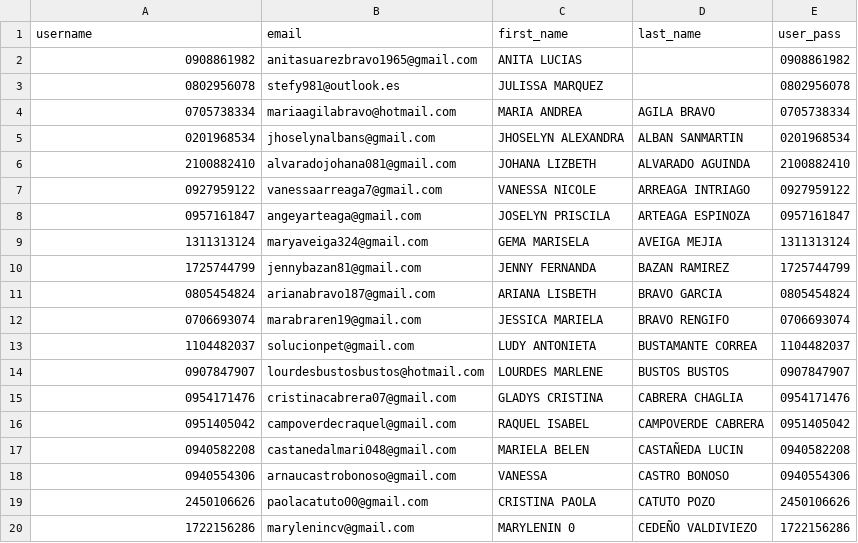
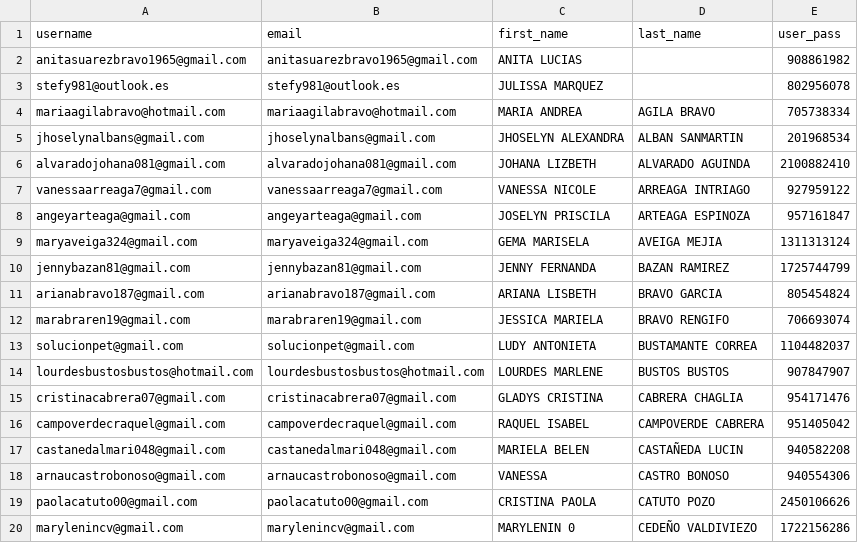
Before and after one commit to jotace/AnaImportacionUsuarios, a CSV file: htdocs/usuarios_fase1.csv, drawn as a sheet; only a part is shown; the diff covers the shown part only.

Commit message:
Usuarios con email en el username

```diff
--- a/htdocs/usuarios_fase1.csv
+++ b/htdocs/usuarios_fase1.csv
@@ -1,20 +1,20 @@
 username,email,first_name,last_name,user_pass
-0908861982,anitasuarezbravo1965@gmail.com,ANITA LUCIAS, ,0908861982
-0802956078,stefy981@outlook.es,JULISSA MARQUEZ, ,0802956078
-0705738334,mariaagilabravo@hotmail.com,MARIA ANDREA,AGILA BRAVO,0705738334
-0201968534,jhoselynalbans@gmail.com,JHOSELYN ALEXANDRA,ALBAN SANMARTIN,0201968534
-2100882410,alvaradojohana081@gmail.com,JOHANA LIZBETH,ALVARADO AGUINDA,2100882410
-0927959122,vanessaarreaga7@gmail.com,VANESSA NICOLE,ARREAGA INTRIAGO,0927959122
-0957161847,angeyarteaga@gmail.com,JOSELYN PRISCILA,ARTEAGA ESPINOZA,0957161847
-1311313124,maryaveiga324@gmail.com,GEMA MARISELA,AVEIGA MEJIA,1311313124
-1725744799,jennybazan81@gmail.com,JENNY FERNANDA,BAZAN RAMIREZ,1725744799
-0805454824,arianabravo187@gmail.com,ARIANA LISBETH,BRAVO GARCIA,0805454824
-0706693074,marabraren19@gmail.com,JESSICA MARIELA,BRAVO RENGIFO,0706693074
-1104482037,solucionpet@gmail.com,LUDY ANTONIETA,BUSTAMANTE CORREA,1104482037
-0907847907,lourdesbustosbustos@hotmail.com,LOURDES MARLENE,BUSTOS BUSTOS,0907847907
-0954171476,cristinacabrera07@gmail.com,GLADYS CRISTINA,CABRERA CHAGLIA,0954171476
-0951405042,campoverdecraquel@gmail.com,RAQUEL ISABEL,CAMPOVERDE CABRERA,0951405042
-0940582208,castanedalmari048@gmail.com,MARIELA BELEN,CASTAÑEDA LUCIN,0940582208
-0940554306,arnaucastrobonoso@gmail.com,VANESSA ,CASTRO BONOSO,0940554306
-2450106626,paolacatuto00@gmail.com,CRISTINA PAOLA,CATUTO POZO,2450106626
-1722156286,marylenincv@gmail.com,MARYLENIN 0,CEDEÑO VALDIVIEZO,1722156286
+anitasuarezbravo1965@gmail.com,anitasuarezbravo1965@gmail.com,ANITA LUCIAS,,908861982
+stefy981@outlook.es,stefy981@outlook.es,JULISSA MARQUEZ,,802956078
+mariaagilabravo@hotmail.com,mariaagilabravo@hotmail.com,MARIA ANDREA,AGILA BRAVO,705738334
+jhoselynalbans@gmail.com,jhoselynalbans@gmail.com,JHOSELYN ALEXANDRA,ALBAN SANMARTIN,201968534
+alvaradojohana081@gmail.com,alvaradojohana081@gmail.com,JOHANA LIZBETH,ALVARADO AGUINDA,2100882410
+vanessaarreaga7@gmail.com,vanessaarreaga7@gmail.com,VANESSA NICOLE,ARREAGA INTRIAGO,927959122
+angeyarteaga@gmail.com,angeyarteaga@gmail.com,JOSELYN PRISCILA,ARTEAGA ESPINOZA,957161847
+maryaveiga324@gmail.com,maryaveiga324@gmail.com,GEMA MARISELA,AVEIGA MEJIA,1311313124
+jennybazan81@gmail.com,jennybazan81@gmail.com,JENNY FERNANDA,BAZAN RAMIREZ,1725744799
+arianabravo187@gmail.com,arianabravo187@gmail.com,ARIANA LISBETH,BRAVO GARCIA,805454824
+marabraren19@gmail.com,marabraren19@gmail.com,JESSICA MARIELA,BRAVO RENGIFO,706693074
+solucionpet@gmail.com,solucionpet@gmail.com,LUDY ANTONIETA,BUSTAMANTE CORREA,1104482037
+lourdesbustosbustos@hotmail.com,lourdesbustosbustos@hotmail.com,LOURDES MARLENE,BUSTOS BUSTOS,907847907
+cristinacabrera07@gmail.com,cristinacabrera07@gmail.com,GLADYS CRISTINA,CABRERA CHAGLIA,954171476
+campoverdecraquel@gmail.com,campoverdecraquel@gmail.com,RAQUEL ISABEL,CAMPOVERDE CABRERA,951405042
+castanedalmari048@gmail.com,castanedalmari048@gmail.com,MARIELA BELEN,CASTAÑEDA LUCIN,940582208
+arnaucastrobonoso@gmail.com,arnaucastrobonoso@gmail.com,VANESSA,CASTRO BONOSO,940554306
+paolacatuto00@gmail.com,paolacatuto00@gmail.com,CRISTINA PAOLA,CATUTO POZO,2450106626
+marylenincv@gmail.com,marylenincv@gmail.com,MARYLENIN 0,CEDEÑO VALDIVIEZO,1722156286
```
Also changed, not shown: 125 edited cells elsewhere in this file.
